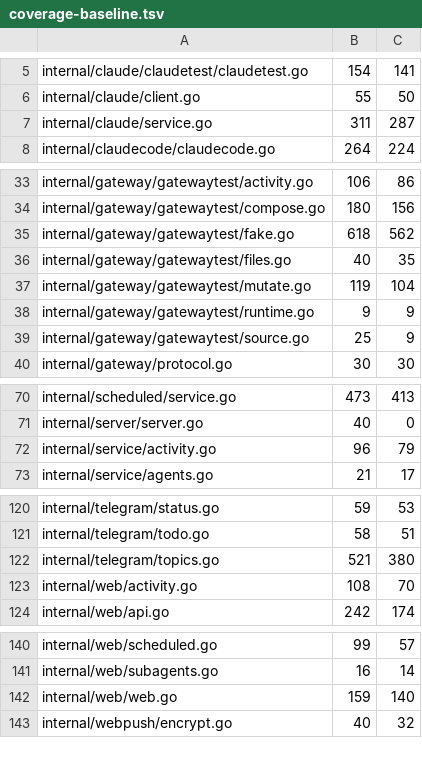
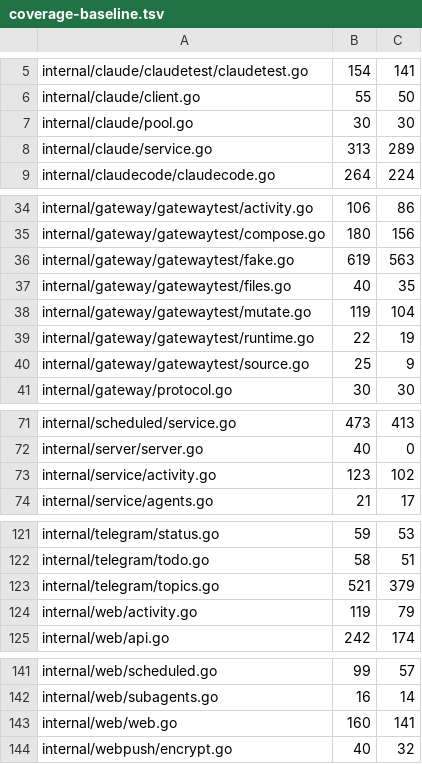
Before and after one commit to USA-RedDragon/hermes-device, a TSV file: hub/.github/coverage-baseline.tsv, drawn as a sheet; only a part is shown, gaps mark what is left out.

```diff
--- a/hub/.github/coverage-baseline.tsv
+++ b/hub/.github/coverage-baseline.tsv
@@ -6,3 +6,4 @@ internal/claude/claudetest/claudetest.go	154	141
 internal/claude/client.go	55	50
-internal/claude/service.go	311	287
+internal/claude/pool.go	30	30
+internal/claude/service.go	313	289
 internal/claudecode/claudecode.go	264	224
@@ -34,6 +35,6 @@ internal/gateway/gatewaytest/activity.go	106	86
 internal/gateway/gatewaytest/compose.go	180	156
-internal/gateway/gatewaytest/fake.go	618	562
+internal/gateway/gatewaytest/fake.go	619	563
 internal/gateway/gatewaytest/files.go	40	35
 internal/gateway/gatewaytest/mutate.go	119	104
-internal/gateway/gatewaytest/runtime.go	9	9
+internal/gateway/gatewaytest/runtime.go	22	19
 internal/gateway/gatewaytest/source.go	25	9
@@ -71,3 +72,3 @@ internal/scheduled/service.go	473	413
 internal/server/server.go	40	0
-internal/service/activity.go	96	79
+internal/service/activity.go	123	102
 internal/service/agents.go	21	17
@@ -121,4 +122,4 @@ internal/telegram/status.go	59	53
 internal/telegram/todo.go	58	51
-internal/telegram/topics.go	521	380
-internal/web/activity.go	108	70
+internal/telegram/topics.go	521	379
+internal/web/activity.go	119	79
 internal/web/api.go	242	174
@@ -141,3 +142,3 @@ internal/web/scheduled.go	99	57
 internal/web/subagents.go	16	14
-internal/web/web.go	159	140
+internal/web/web.go	160	141
 internal/webpush/encrypt.go	40	32
```
Also changed, not shown: 1 other file.
